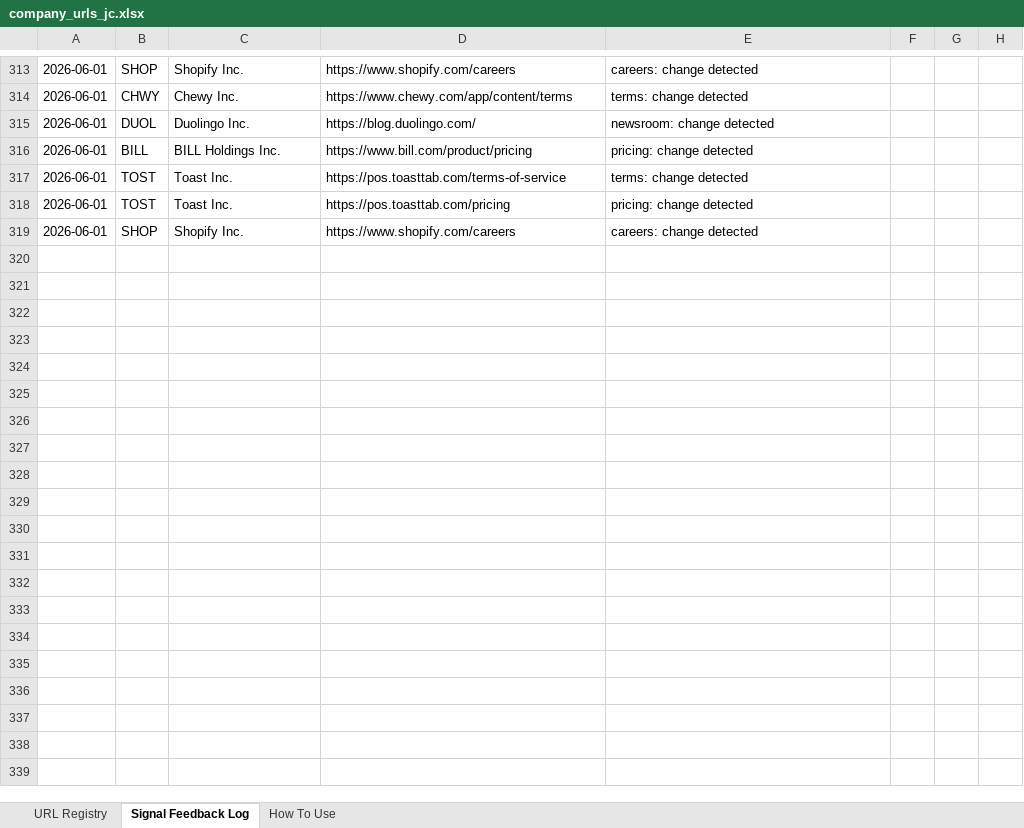
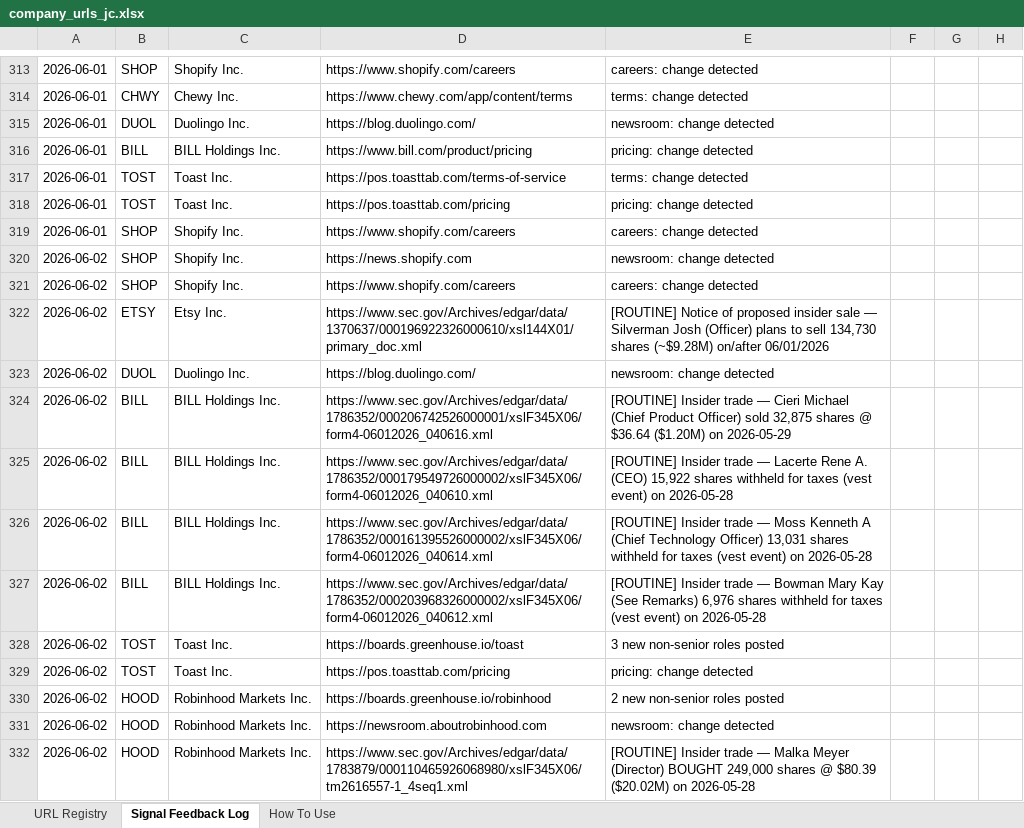
Before and after one commit to hk-contour/consumer-monitor, an Excel workbook: config/company_urls_jc.xlsx, sheet Signal Feedback Log, drawn as a sheet; only a part is shown, gaps mark what is left out; values as stored, in another font and other column widths than the file's, no borders; the diff names each change by its address in the sheet, - before the commit and + after, or states it on an @@ line.

```diff
--- a/config/company_urls_jc.xlsx (sheet Signal Feedback Log)
+++ b/config/company_urls_jc.xlsx (sheet Signal Feedback Log)
+row 320: 2026-06-02 | SHOP | Shopify Inc. | https://news.shopify.com | newsroom: change detected
+row 321: 2026-06-02 | SHOP | Shopify Inc. | https://www.shopify.com/careers | careers: change detected
+row 322: 2026-06-02 | ETSY | Etsy Inc. | https://www.sec.gov/Archives/edgar/data/1370637/000196922326000610/xsl144X01/primary_doc.xml | [ROUTINE] Notice of proposed insider sale — Silverman Josh (Officer) plans to sell 134,730 shares (~$9.28M) on/after 06/01/2026
+row 323: 2026-06-02 | DUOL | Duolingo Inc. | https://blog.duolingo.com/ | newsroom: change detected
+row 324: 2026-06-02 | BILL | BILL Holdings Inc. | https://www.sec.gov/Archives/edgar/data/1786352/000206742526000001/xslF345X06/form4-06012026_040616.xml | [ROUTINE] Insider trade — Cieri Michael (Chief Product Officer) sold 32,875 shares @ $36.64 ($1.20M) on 2026-05-29
+row 325: 2026-06-02 | BILL | BILL Holdings Inc. | https://www.sec.gov/Archives/edgar/data/1786352/000179549726000002/xslF345X06/form4-06012026_040610.xml | [ROUTINE] Insider trade — Lacerte Rene A. (CEO) 15,922 shares withheld for taxes (vest event) on 2026-05-28
+row 326: 2026-06-02 | BILL | BILL Holdings Inc. | https://www.sec.gov/Archives/edgar/data/1786352/000161395526000002/xslF345X06/form4-06012026_040614.xml | [ROUTINE] Insider trade — Moss Kenneth A (Chief Technology Officer) 13,031 shares withheld for taxes (vest event) on 2026-05-28
+row 327: 2026-06-02 | BILL | BILL Holdings Inc. | https://www.sec.gov/Archives/edgar/data/1786352/000203968326000002/xslF345X06/form4-06012026_040612.xml | [ROUTINE] Insider trade — Bowman Mary Kay (See Remarks) 6,976 shares withheld for taxes (vest event) on 2026-05-28
+row 328: 2026-06-02 | TOST | Toast Inc. | https://boards.greenhouse.io/toast | 3 new non-senior roles posted
+row 329: 2026-06-02 | TOST | Toast Inc. | https://pos.toasttab.com/pricing | pricing: change detected
+row 330: 2026-06-02 | HOOD | Robinhood Markets Inc. | https://boards.greenhouse.io/robinhood | 2 new non-senior roles posted
+row 331: 2026-06-02 | HOOD | Robinhood Markets Inc. | https://newsroom.aboutrobinhood.com | newsroom: change detected
+row 332: 2026-06-02 | HOOD | Robinhood Markets Inc. | https://www.sec.gov/Archives/edgar/data/1783879/000110465926068980/xslF345X06/tm2616557-1_4seq1.xml | [ROUTINE] Insider trade — Malka Meyer (Director) BOUGHT 249,000 shares @ $80.39 ($20.02M) on 2026-05-28
```
Also changed, not shown: 27 other files.
